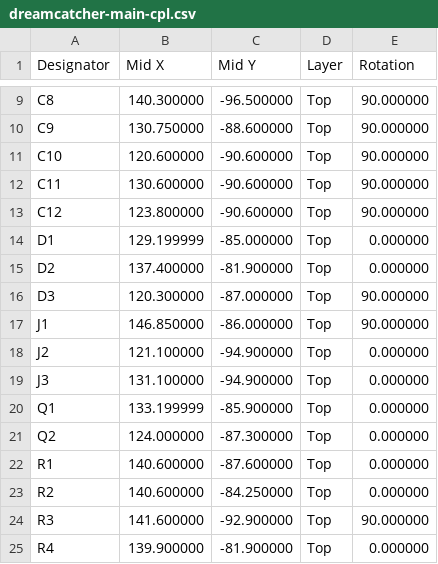
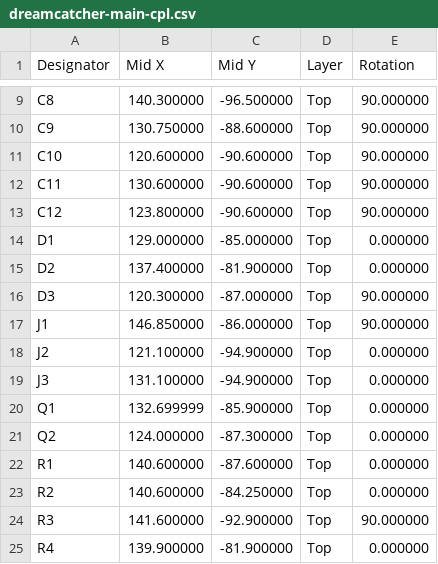
Before and after one commit to domalouf/DreamCatcher, a CSV file: hardware/dreamcatcher-main/fab/dreamcatcher-main-cpl.csv, drawn as a sheet; only a part is shown, gaps mark what is left out.

```diff
--- a/hardware/dreamcatcher-main/fab/dreamcatcher-main-cpl.csv
+++ b/hardware/dreamcatcher-main/fab/dreamcatcher-main-cpl.csv
@@ -13,3 +13,3 @@ C11,130.600000,-90.600000,Top,90.000000
 C12,123.800000,-90.600000,Top,90.000000
-D1,129.199999,-85.000000,Top,0.000000
+D1,129.000000,-85.000000,Top,0.000000
 D2,137.400000,-81.900000,Top,0.000000
@@ -19,3 +19,3 @@ J2,121.100000,-94.900000,Top,0.000000
 J3,131.100000,-94.900000,Top,0.000000
-Q1,133.199999,-85.900000,Top,0.000000
+Q1,132.699999,-85.900000,Top,0.000000
 Q2,124.000000,-87.300000,Top,0.000000
```
Also changed, not shown: 26 other files.
